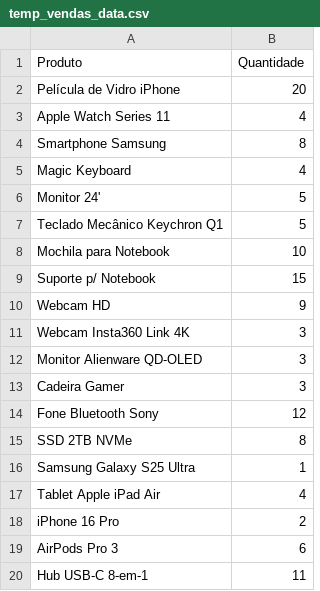
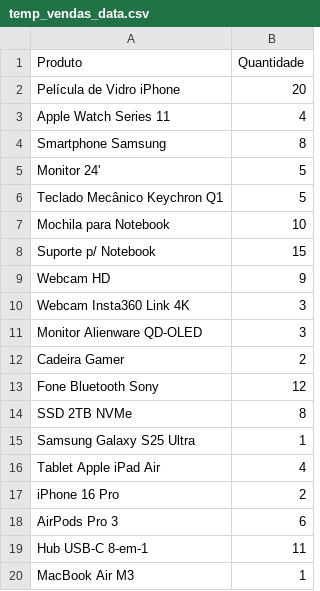
Before and after one commit to CodeSquad-FIAP/SellOutEasyTrack, a CSV file: temp_vendas_data.csv, drawn as a sheet; only a part is shown; the shorter side is filled out with more unchanged rows.

```diff
--- a/temp_vendas_data.csv
+++ b/temp_vendas_data.csv
@@ -4,3 +4,2 @@ Apple Watch Series 11,4
 Smartphone Samsung,8
-Magic Keyboard,4
 Monitor 24',5
@@ -12,3 +11,3 @@ Webcam Insta360 Link 4K,3
 Monitor Alienware QD-OLED,3
-Cadeira Gamer,3
+Cadeira Gamer,2
 Fone Bluetooth Sony,12
```
Also changed, not shown: 7 other files.
